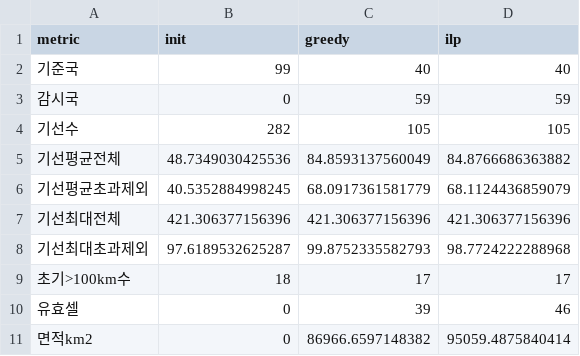
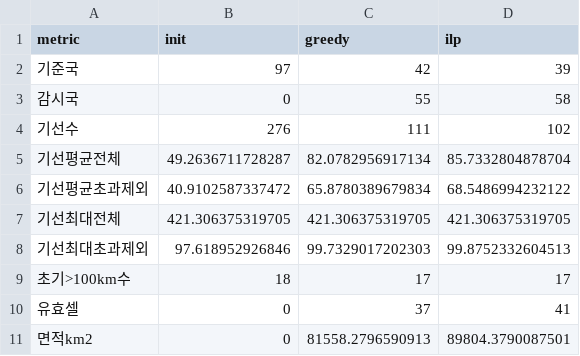
Before and after one commit to kimdonguke/Good, a CSV file: 2차/망최적화/stats_result.csv, drawn as a sheet.

```diff
--- a/2차/망최적화/stats_result.csv
+++ b/2차/망최적화/stats_result.csv
@@ -1,11 +1,11 @@
 metric,init,greedy,ilp
-기준국,99,40,40
-감시국,0,59,59
-기선수,282,105,105
-기선평균전체,48.7349030425536,84.8593137560049,84.8766686363882
-기선평균초과제외,40.5352884998245,68.0917361581779,68.1124436859079
-기선최대전체,421.306377156396,421.306377156396,421.306377156396
-기선최대초과제외,97.6189532625287,99.8752335582793,98.7724222288968
+기준국,97,42,39
+감시국,0,55,58
+기선수,276,111,102
+기선평균전체,49.2636711728287,82.0782956917134,85.7332804878704
+기선평균초과제외,40.9102587337472,65.8780389679834,68.5486994232122
+기선최대전체,421.306375319705,421.306375319705,421.306375319705
+기선최대초과제외,97.618952926846,99.7329017202303,99.8752332604513
 초기>100km수,18,17,17
-유효셀,0,39,46
-면적km2,0,86966.6597148382,95059.4875840414
+유효셀,0,37,41
+면적km2,0,81558.2796590913,89804.3790087501
```
Also changed, not shown: 2차/망최적화/assignment_ilp.csv, 14 other files.
